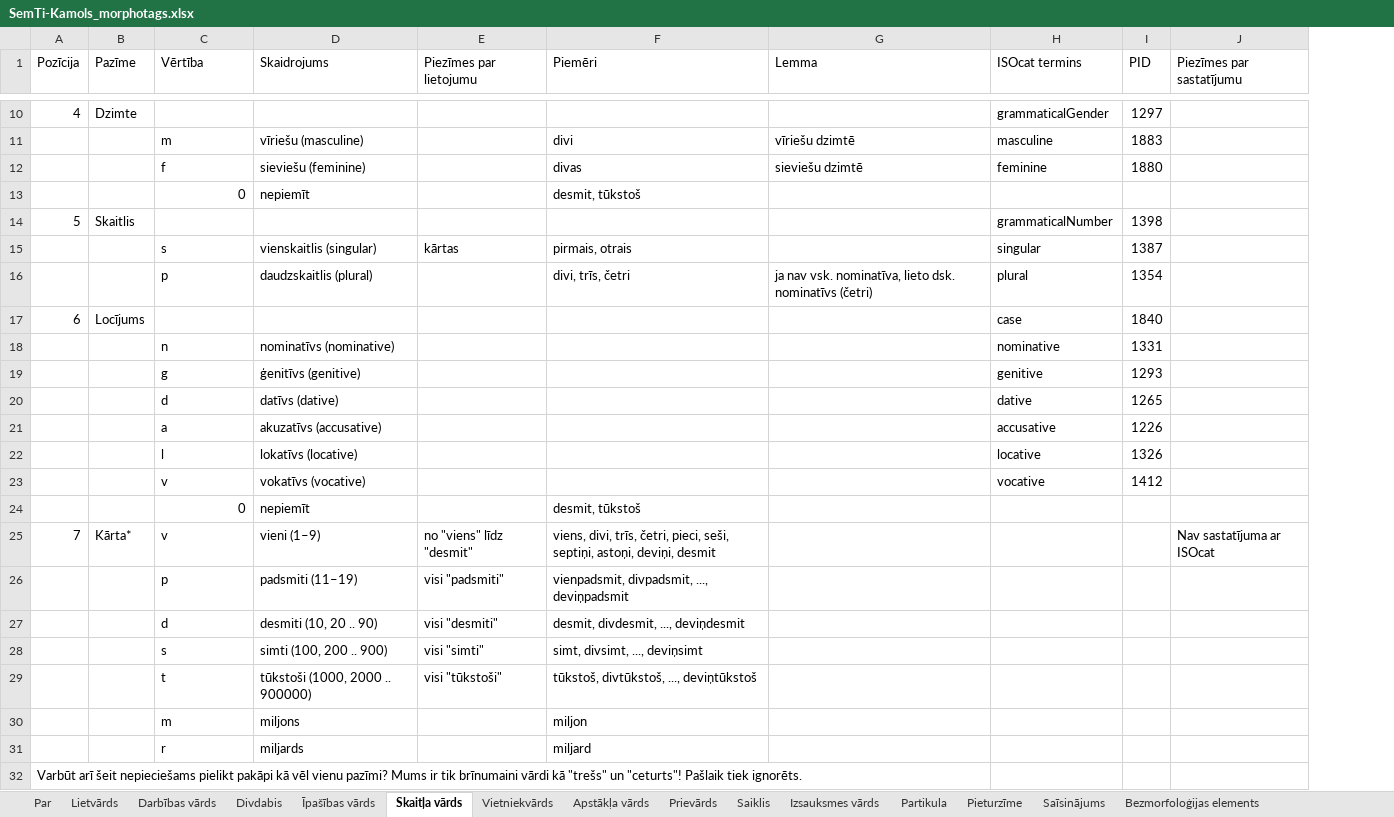
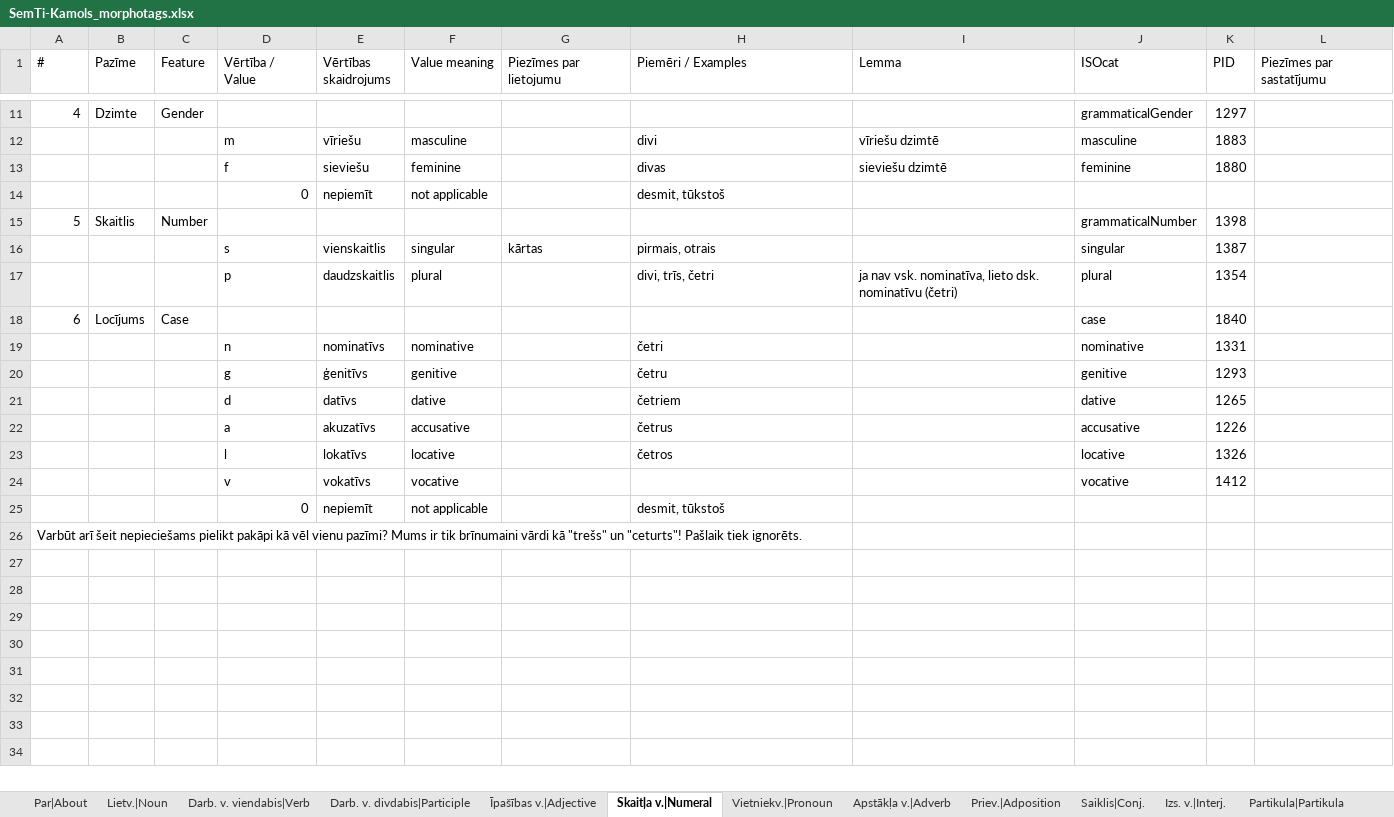
Before and after one commit to PeterisP/LVTagger, an Excel workbook: docs/SemTi-Kamols_morphotags.xlsx, sheet Skaitļa v.|Numeral, drawn as a sheet; only a part is shown, gaps mark what is left out; values as stored, in another font and other column widths than the file's, no cell formats; removed rows and columns are numbered as before the commit, all else as after; the diff covers the shown part only; the diff names each change by its address in the sheet, - before the commit and + after, or states it on an @@ line.

```diff
--- a/docs/SemTi-Kamols_morphotags.xlsx (sheet Skaitļa v.|Numeral)
+++ b/docs/SemTi-Kamols_morphotags.xlsx (sheet Skaitļa v.|Numeral)
-sheet tab: Par
+sheet tab: Par|About
-sheet tab: Lietvārds
+sheet tab: Lietv.|Noun
-sheet tab: Darbības vārds
+sheet tab: Darb. v. viendabis|Verb
-sheet tab: Divdabis
+sheet tab: Darb. v. divdabis|Participle
-sheet tab: Īpašības vārds
+sheet tab: Īpašības v.|Adjective
-sheet tab: Skaitļa vārds
+sheet tab: Skaitļa v.|Numeral
-sheet tab: Vietniekvārds
+sheet tab: Vietniekv.|Pronoun
-sheet tab: Apstākļa vārds
+sheet tab: Apstākļa v.|Adverb
-sheet tab: Prievārds
+sheet tab: Priev.|Adposition
-sheet tab: Saiklis
+sheet tab: Saiklis|Conj.
-sheet tab: Izsauksmes vārds
+sheet tab: Izs. v.|Interj.
-sheet tab: Partikula
+sheet tab: Partikula|Partikula
+column C (Feature), rows 11-18: Gender |  |  |  | Number |  |  | Case
-column D (Skaidrojums), rows 11-24: vīriešu (masculine) | sieviešu (feminine) | nepiemīt |  | vienskaitlis (singular) | daudzskaitlis (plural) |  | nominatīvs (nominative) | ģenitīvs (genitive) | datīvs (dative) | akuzatīvs (accusative) | lokatīvs (locative) | vokatīvs (vocative) | nepiemīt
+column E (Vērtības skaidrojums), rows 12-25: vīriešu | sieviešu | nepiemīt |  | vienskaitlis | daudzskaitlis |  | nominatīvs | ģenitīvs | datīvs | akuzatīvs | lokatīvs | vokatīvs | nepiemīt
+column F (Value meaning), rows 12-25: masculine | feminine | not applicable |  | singular | plural |  | nominative | genitive | dative | accusative | locative | vocative | not applicable
@@ column A (#) renumbered in row 1 @@
-D1: Vērtība
+D1: Vērtība / Value
-H1: Piemēri
+H1: Piemēri / Examples
-J1: ISOcat termins
+J1: ISOcat
-I17 (Lemma): …lieto dsk. nominatīvs (četri)
+I17 (Lemma): …lieto dsk. nominatīvu (četri)
-H19 (Piemēri / Examples): (empty)
+H19 (Piemēri / Examples): četri
-H20 (Piemēri / Examples): (empty)
+H20 (Piemēri / Examples): četru
-H21 (Piemēri / Examples): (empty)
+H21 (Piemēri / Examples): četriem
-H22 (Piemēri / Examples): (empty)
+H22 (Piemēri / Examples): četrus
-H23 (Piemēri / Examples): (empty)
+H23 (Piemēri / Examples): četros
-row 25: 7 | Kārta* | v | vieni (1–9) | no "viens" līdz "desmit" | viens, divi, trīs, četri, pieci, seši, septiņi, astoņi, deviņi, desmit |  |  |  | Nav sastatījuma ar ISOcat
-row 26:  |  | p | padsmiti (11–19) | visi "padsmiti" | vienpadsmit, divpadsmit, ..., deviņpadsmit
-row 27:  |  | d | desmiti (10, 20 .. 90) | visi "desmiti" | desmit, divdesmit, ..., deviņdesmit
-row 28:  |  | s | simti (100, 200 .. 900) | visi "simti" | simt, divsimt, ..., deviņsimt
-row 29:  |  | t | tūkstoši (1000, 2000 .. 900000) | visi "tūkstoši" | tūkstoš, divtūkstoš, ..., deviņtūkstoš
-row 30:  |  | m | miljons |  | miljon
-row 31:  |  | r | miljards |  | miljard
```
Also changed, not shown: 1 added row and 3 edited cells elsewhere in this sheet, sheet Vietniekv.|Pronoun, sheet Īpašības v.|Adjective, sheet Priev.|Adposition, sheet Saiklis|Conj., sheet Apstākļa v.|Adverb, sheet Lietv.|Noun, 8 more sheets, other sheet tabs, cell formats, charts or pictures, 7 other files.
